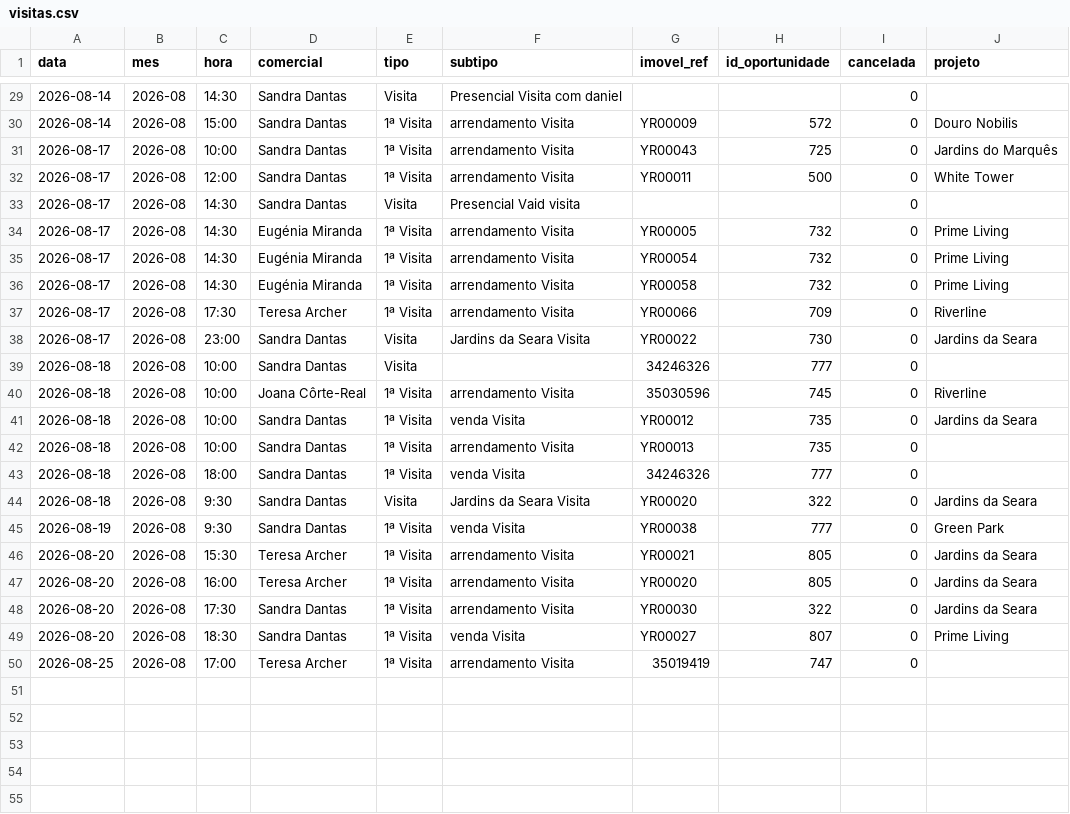
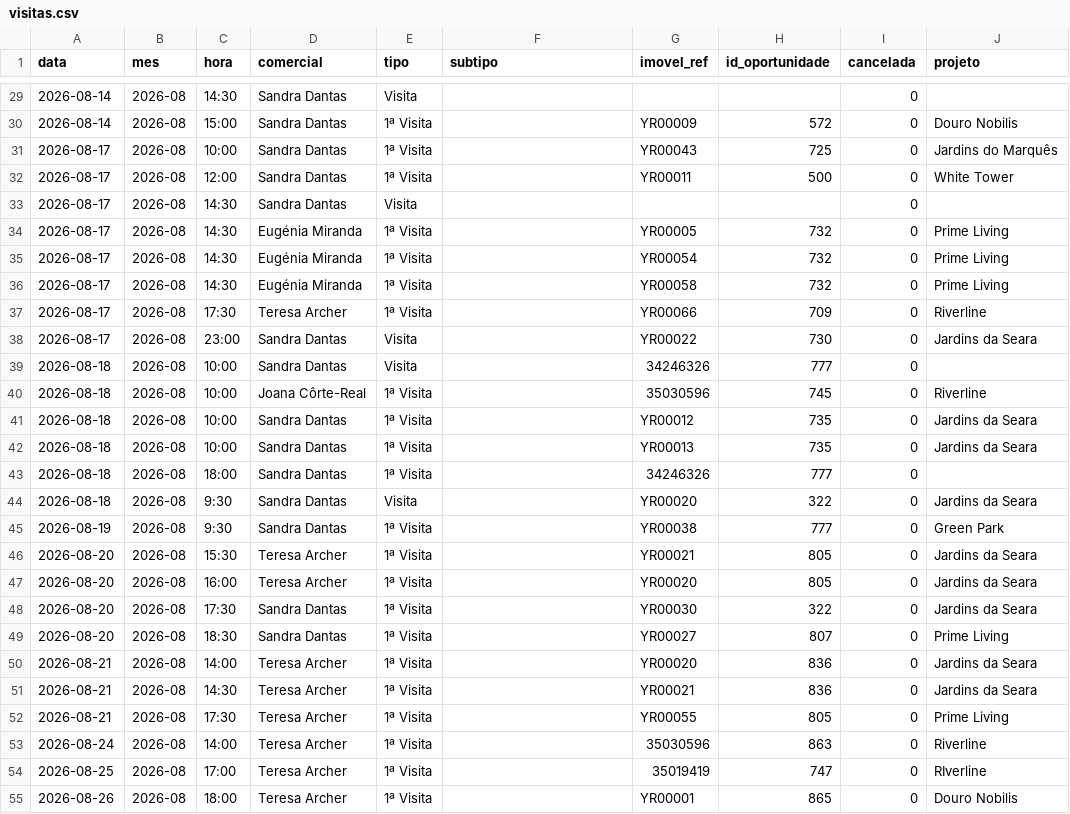
Before and after one commit to giovana-lima/Youropa_Dashboard, a CSV file: data/visitas.csv, drawn as a sheet; only a part is shown, gaps mark what is left out; the diff covers the shown part only.

```diff
--- a/data/visitas.csv
+++ b/data/visitas.csv
@@ -29,22 +29,27 @@ data,mes,hora,comercial,tipo,subtipo,imovel_ref,id_oportunidade,cancelada,projet
-2026-08-14,2026-08,14:30,Sandra Dantas,Visita,Presencial Visita com daniel,,,0,
-2026-08-14,2026-08,15:00,Sandra Dantas,1ª Visita,arrendamento Visita,YR00009,572,0,Douro Nobilis
-2026-08-17,2026-08,10:00,Sandra Dantas,1ª Visita,arrendamento Visita,YR00043,725,0,Jardins do Marquês
-2026-08-17,2026-08,12:00,Sandra Dantas,1ª Visita,arrendamento Visita,YR00011,500,0,White Tower
-2026-08-17,2026-08,14:30,Sandra Dantas,Visita,Presencial Vaid visita,,,0,
-2026-08-17,2026-08,14:30,Eugénia Miranda,1ª Visita,arrendamento Visita,YR00005,732,0,Prime Living
-2026-08-17,2026-08,14:30,Eugénia Miranda,1ª Visita,arrendamento Visita,YR00054,732,0,Prime Living
-2026-08-17,2026-08,14:30,Eugénia Miranda,1ª Visita,arrendamento Visita,YR00058,732,0,Prime Living
-2026-08-17,2026-08,17:30,Teresa Archer,1ª Visita,arrendamento Visita,YR00066,709,0,Riverline
-2026-08-17,2026-08,23:00,Sandra Dantas,Visita,Jardins da Seara Visita,YR00022,730,0,Jardins da Seara
+2026-08-14,2026-08,14:30,Sandra Dantas,Visita,,,,0,
+2026-08-14,2026-08,15:00,Sandra Dantas,1ª Visita,,YR00009,572,0,Douro Nobilis
+2026-08-17,2026-08,10:00,Sandra Dantas,1ª Visita,,YR00043,725,0,Jardins do Marquês
+2026-08-17,2026-08,12:00,Sandra Dantas,1ª Visita,,YR00011,500,0,White Tower
+2026-08-17,2026-08,14:30,Sandra Dantas,Visita,,,,0,
+2026-08-17,2026-08,14:30,Eugénia Miranda,1ª Visita,,YR00005,732,0,Prime Living
+2026-08-17,2026-08,14:30,Eugénia Miranda,1ª Visita,,YR00054,732,0,Prime Living
+2026-08-17,2026-08,14:30,Eugénia Miranda,1ª Visita,,YR00058,732,0,Prime Living
+2026-08-17,2026-08,17:30,Teresa Archer,1ª Visita,,YR00066,709,0,Riverline
+2026-08-17,2026-08,23:00,Sandra Dantas,Visita,,YR00022,730,0,Jardins da Seara
 2026-08-18,2026-08,10:00,Sandra Dantas,Visita,,34246326,777,0,
-2026-08-18,2026-08,10:00,Joana Côrte-Real,1ª Visita,arrendamento Visita,35030596,745,0,Riverline
-2026-08-18,2026-08,10:00,Sandra Dantas,1ª Visita,venda Visita,YR00012,735,0,Jardins da Seara
-2026-08-18,2026-08,10:00,Sandra Dantas,1ª Visita,arrendamento Visita,YR00013,735,0,
-2026-08-18,2026-08,18:00,Sandra Dantas,1ª Visita,venda Visita,34246326,777,0,
-2026-08-18,2026-08,9:30,Sandra Dantas,Visita,Jardins da Seara Visita,YR00020,322,0,Jardins da Seara
-2026-08-19,2026-08,9:30,Sandra Dantas,1ª Visita,venda Visita,YR00038,777,0,Green Park
-2026-08-20,2026-08,15:30,Teresa Archer,1ª Visita,arrendamento Visita,YR00021,805,0,Jardins da Seara
-2026-08-20,2026-08,16:00,Teresa Archer,1ª Visita,arrendamento Visita,YR00020,805,0,Jardins da Seara
-2026-08-20,2026-08,17:30,Sandra Dantas,1ª Visita,arrendamento Visita,YR00030,322,0,Jardins da Seara
-2026-08-20,2026-08,18:30,Sandra Dantas,1ª Visita,venda Visita,YR00027,807,0,Prime Living
-2026-08-25,2026-08,17:00,Teresa Archer,1ª Visita,arrendamento Visita,35019419,747,0,
+2026-08-18,2026-08,10:00,Joana Côrte-Real,1ª Visita,,35030596,745,0,Riverline
+2026-08-18,2026-08,10:00,Sandra Dantas,1ª Visita,,YR00012,735,0,Jardins da Seara
+2026-08-18,2026-08,10:00,Sandra Dantas,1ª Visita,,YR00013,735,0,Jardins da Seara
+2026-08-18,2026-08,18:00,Sandra Dantas,1ª Visita,,34246326,777,0,
+2026-08-18,2026-08,9:30,Sandra Dantas,Visita,,YR00020,322,0,Jardins da Seara
+2026-08-19,2026-08,9:30,Sandra Dantas,1ª Visita,,YR00038,777,0,Green Park
+2026-08-20,2026-08,15:30,Teresa Archer,1ª Visita,,YR00021,805,0,Jardins da Seara
+2026-08-20,2026-08,16:00,Teresa Archer,1ª Visita,,YR00020,805,0,Jardins da Seara
+2026-08-20,2026-08,17:30,Sandra Dantas,1ª Visita,,YR00030,322,0,Jardins da Seara
+2026-08-20,2026-08,18:30,Sandra Dantas,1ª Visita,,YR00027,807,0,Prime Living
+2026-08-21,2026-08,14:00,Teresa Archer,1ª Visita,,YR00020,836,0,Jardins da Seara
+2026-08-21,2026-08,14:30,Teresa Archer,1ª Visita,,YR00021,836,0,Jardins da Seara
+2026-08-21,2026-08,17:30,Teresa Archer,1ª Visita,,YR00055,805,0,Prime Living
+2026-08-24,2026-08,14:00,Teresa Archer,1ª Visita,,35030596,863,0,Riverline
+2026-08-25,2026-08,17:00,Teresa Archer,1ª Visita,,35019419,747,0,RIverline
+2026-08-26,2026-08,18:00,Teresa Archer,1ª Visita,,YR00001,865,0,Douro Nobilis
```
Also changed, not shown: 20 edited cells elsewhere in this file, data/imoveis.csv, 2 other files.
